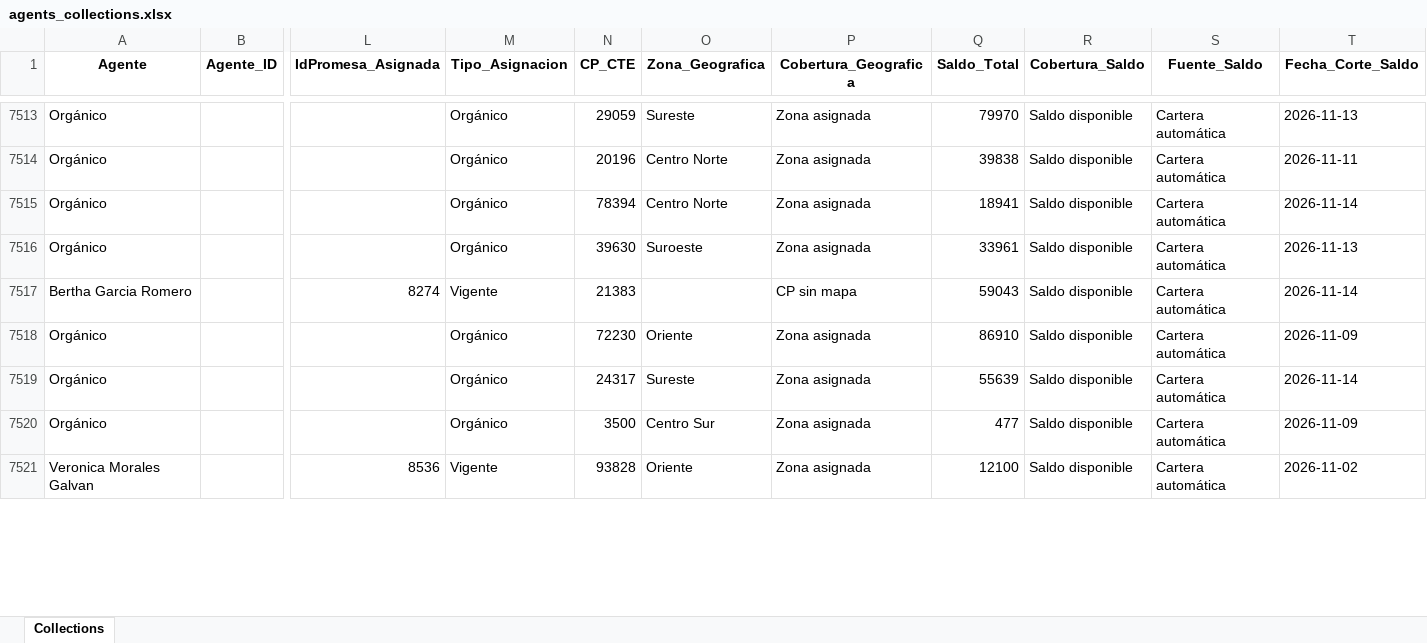
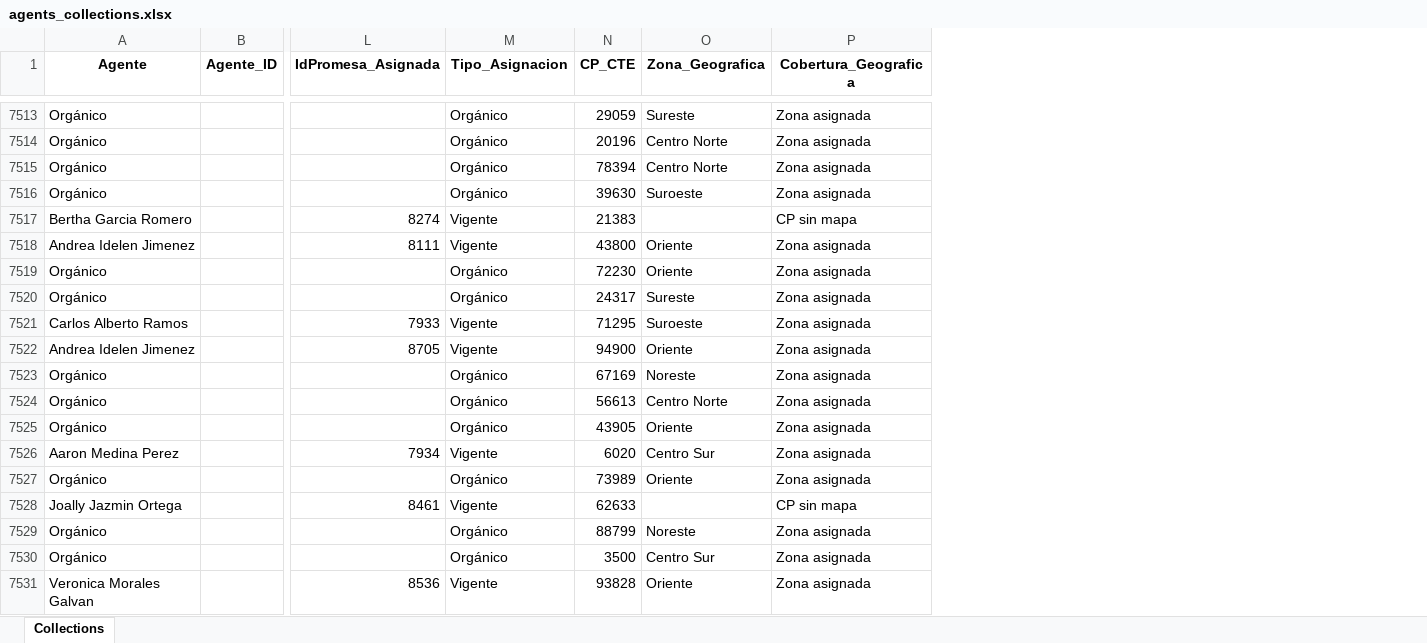
Before and after one commit to ndm-development/Ascendra.AgentsNetCore, an Excel workbook: data/input/agents_collections.xlsx, sheet Collections, drawn as a sheet; only a part is shown, gaps mark what is left out; values as stored, in another font and other column widths than the file's, no borders; removed rows and columns are numbered as before the commit, all else as after; rows hold the shown columns only; the diff covers the shown part only; the diff names each change by its address in the sheet, - before the commit and + after, or states it on an @@ line.

```diff
--- a/data/input/agents_collections.xlsx (sheet Collections)
+++ b/data/input/agents_collections.xlsx (sheet Collections)
-column Q (Saldo_Total), rows 7513-7521: 79970 | 39838 | 18941 | 33961 | 59043 | 86910 | 55639 | 477 | 12100
-column R (Cobertura_Saldo), rows 7513-7521: all Saldo disponible
-column S (Fuente_Saldo), rows 7513-7521: all Cartera automática
-column T (Fecha_Corte_Saldo), rows 7513-7521: 2026-11-13 | 2026-11-11 | 2026-11-14 | 2026-11-13 | 2026-11-14 | 2026-11-09 | 2026-11-14 | 2026-11-09 | 2026-11-02
+row 7518: Andrea Idelen Jimenez |  | 8111 | Vigente | 43800 | Oriente | Zona asignada
+row 7521: Carlos Alberto Ramos |  | 7933 | Vigente | 71295 | Suroeste | Zona asignada
+row 7522: Andrea Idelen Jimenez |  | 8705 | Vigente | 94900 | Oriente | Zona asignada
+row 7523: Orgánico |  |  | Orgánico | 67169 | Noreste | Zona asignada
+row 7524: Orgánico |  |  | Orgánico | 56613 | Centro Norte | Zona asignada
+row 7525: Orgánico |  |  | Orgánico | 43905 | Oriente | Zona asignada
+row 7526: Aaron Medina Perez |  | 7934 | Vigente | 6020 | Centro Sur | Zona asignada
+row 7527: Orgánico |  |  | Orgánico | 73989 | Oriente | Zona asignada
+row 7528: Joally Jazmin Ortega |  | 8461 | Vigente | 62633 |  | CP sin mapa
+row 7529: Orgánico |  |  | Orgánico | 88799 | Noreste | Zona asignada
```
Also changed, not shown: 97 added rows and 12 edited cells elsewhere in this sheet, data/input/promesas_estatus.xlsx, 3 other files.
